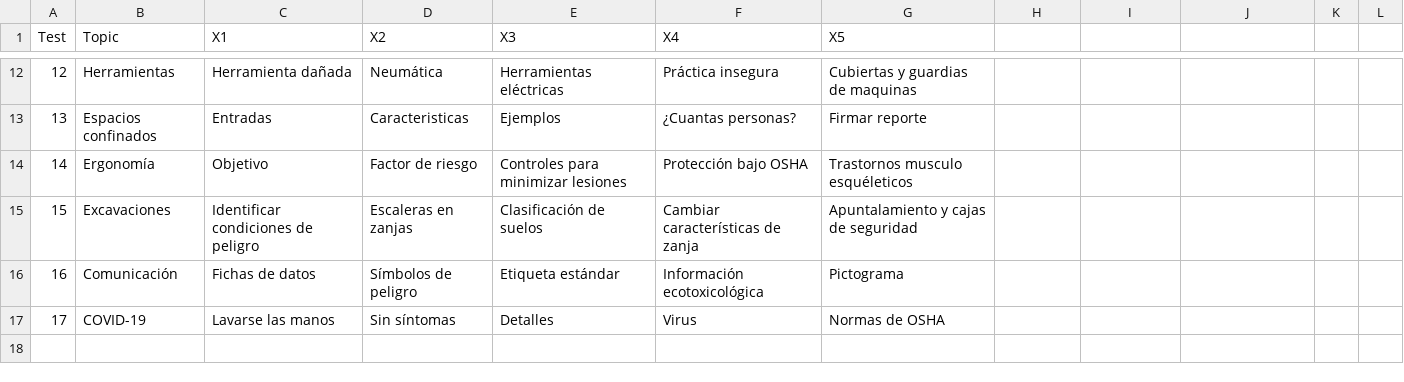
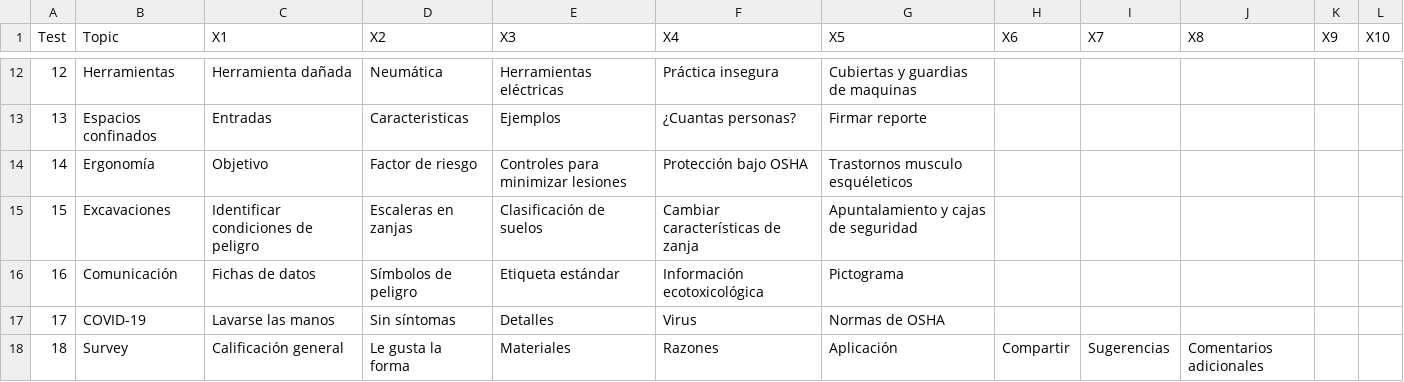
Before and after one commit to ezrudel/MRNY-OSHA-trainings, a CSV file: data/question-key.csv, drawn as a sheet; only a part is shown, gaps mark what is left out; the diff names each change by its address in the sheet, - before the commit and + after, or states it on an @@ line.

```diff
--- a/data/question-key.csv
+++ b/data/question-key.csv
-H1: (empty)
+H1: X6
-I1: (empty)
+I1: X7
-J1: (empty)
+J1: X8
-K1: (empty)
+K1: X9
-L1: (empty)
+L1: X10
+row 18: 18 | Survey | Calificación general | Le gusta la forma | Materiales | Razones | Aplicación | Compartir | Sugerencias | Comentarios adicionales
```
Also changed, not shown: 9 other files.
